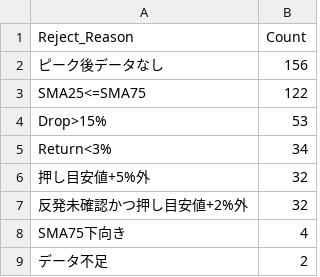
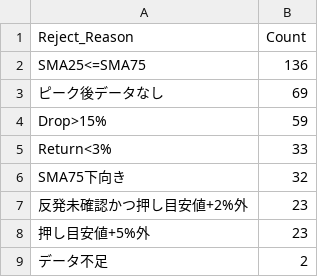
Before and after one commit to tomiya713-lab/oshime-bot, a CSV file: reports/pullback_rejection_summary_latest.csv, drawn as a sheet.

```diff
--- a/reports/pullback_rejection_summary_latest.csv
+++ b/reports/pullback_rejection_summary_latest.csv
@@ -1,9 +1,9 @@
 Reject_Reason,Count
-ピーク後データなし,156
-SMA25<=SMA75,122
-Drop>15%,53
-Return<3%,34
-押し目安値+5%外,32
-反発未確認かつ押し目安値+2%外,32
-SMA75下向き,4
+SMA25<=SMA75,136
+ピーク後データなし,69
+Drop>15%,59
+Return<3%,33
+SMA75下向き,32
+反発未確認かつ押し目安値+2%外,23
+押し目安値+5%外,23
 データ不足,2
```
Also changed, not shown: reports/pullback_diagnostics_latest.csv, reports/pullback_near_miss_latest.csv, 2 other files.
